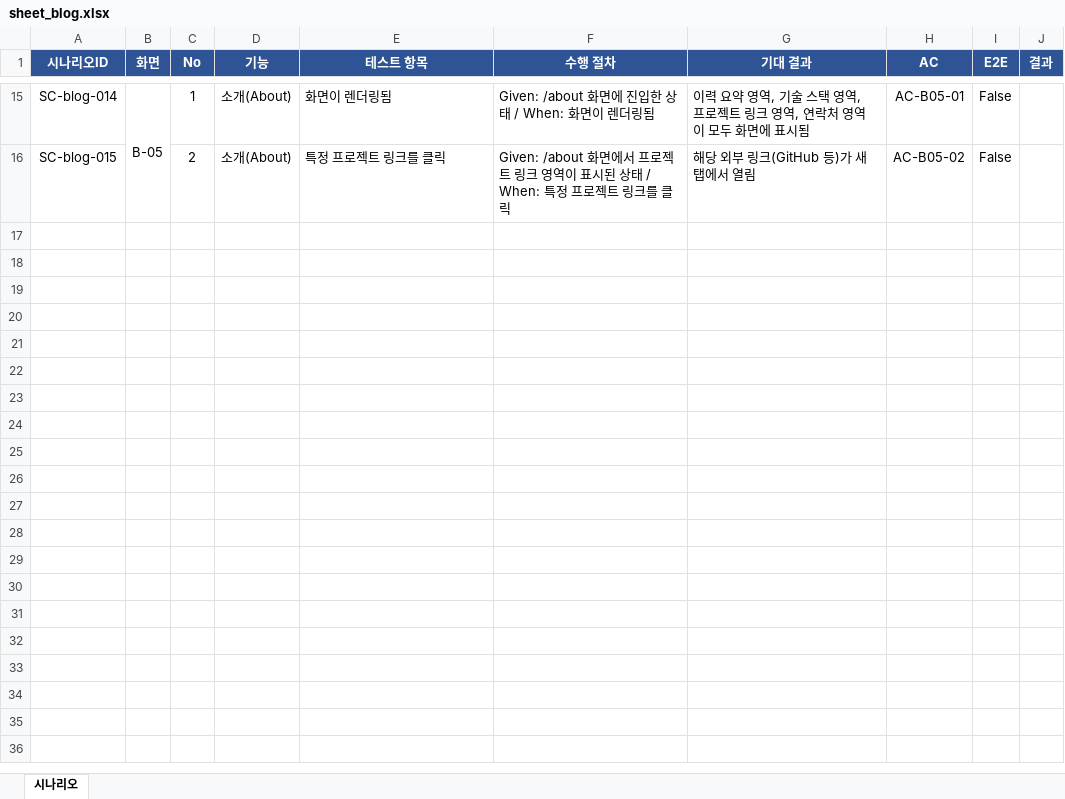
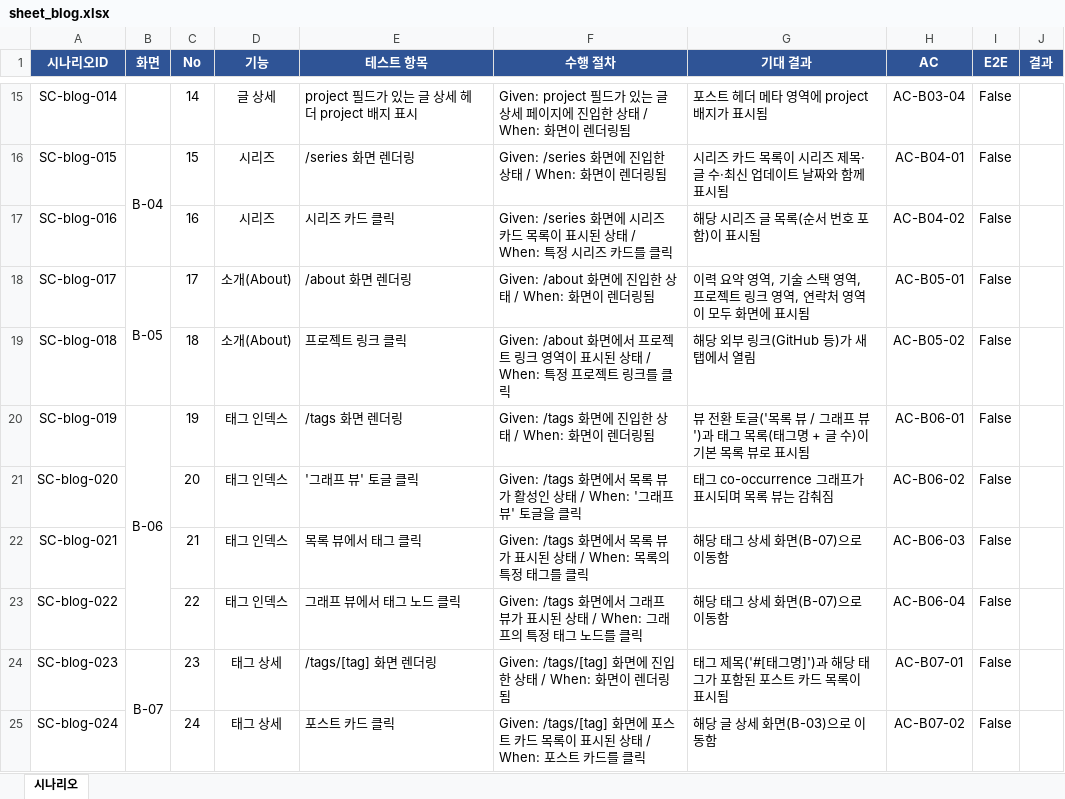
Before and after one commit to seong-ji-sue/slog, an Excel workbook: .claude/specs/tc/sheet_blog.xlsx, sheet 시나리오, drawn as a sheet; only a part is shown, gaps mark what is left out; values as stored, in another font and other column widths than the file's, no borders; removed rows and columns are numbered as before the commit, all else as after; the diff covers the shown part only; the diff names each change by its address in the sheet, - before the commit and + after, or states it on an @@ line.

Commit message:
chore(spec): v2 피벗 명세 갱신 — PRD·PLAN·TC(RED) 3게이트 PASS
FACTS Human Gate 승인(그래프뷰=태그 co-occurrence, /tags 토글로 배치,
노드클릭→/tags/[tag], project 배지 카드+상세 표시) 반영해 PRD 재작성.
신규 화면 B-06(태그 목록/그래프 토글)·B-07(태그 상세) 추가,
기존 B-01~B-03에 project 배지 AC 추가. TC(RED) 24개 AC 전체 커버,
tc.lock.json 확정. feature/tags-page 병합 포함(PRD 코드베이스 전제 충족).

```diff
--- a/.claude/specs/tc/sheet_blog.xlsx (sheet 시나리오)
+++ b/.claude/specs/tc/sheet_blog.xlsx (sheet 시나리오)
-B15 (화면): B-05
+B15 (화면): (empty)
-B15:B16 merged
-C15 (No): 1
+C15 (No): 14
-D15 (기능): 소개(About)
+D15 (기능): 글 상세
-E15 (테스트 항목): 화면이 렌더링됨
+E15 (테스트 항목): project 필드가 있는 글 상세 헤더 project 배지 표시
-F15 (수행 절차): Given: /about 화면에 진입…
+F15 (수행 절차): Given: project 필드가 있는 글 상세 페이지에 진입…
-G15 (기대 결과): 이력 요약 영역, 기술 스택 영역, 프로젝트 링크 영역, 연락처 영역이 모두 화면에 표시됨
+G15 (기대 결과): 포스트 헤더 메타 영역에 project 배지가 표시됨
-H15 (AC): AC-B05-01
+H15 (AC): AC-B03-04
+row 16: SC-blog-015 | B-04 | 15 | 시리즈 | /series 화면 렌더링 | Given: /series 화면에 진입한 상태 / When: 화면이 렌더링됨 | 시리즈 카드 목록이 시리즈 제목·글 수·최신 업데이트 날짜와 함께 표시됨 | AC-B04-01 | False
+row 17: SC-blog-016 |  | 16 | 시리즈 | 시리즈 카드 클릭 | Given: /series 화면에 시리즈 카드 목록이 표시된 상태 / When: 특정 시리즈 카드를 클릭 | 해당 시리즈 글 목록(순서 번호 포함)이 표시됨 | AC-B04-02 | False
+row 18: SC-blog-017 | B-05 | 17 | 소개(About) | /about 화면 렌더링 | Given: /about 화면에 진입한 상태 / When: 화면이 렌더링됨 | 이력 요약 영역, 기술 스택 영역, 프로젝트 링크 영역, 연락처 영역이 모두 화면에 표시됨 | AC-B05-01 | False
-A19 (시나리오ID): SC-blog-015
+A19 (시나리오ID): SC-blog-018
-C19 (No): 2
+C19 (No): 18
-E19 (테스트 항목): 특정 프로젝트 링크를 클릭
+E19 (테스트 항목): 프로젝트 링크 클릭
+row 20: SC-blog-019 | B-06 | 19 | 태그 인덱스 | /tags 화면 렌더링 | Given: /tags 화면에 진입한 상태 / When: 화면이 렌더링됨 | 뷰 전환 토글('목록 뷰 / 그래프 뷰')과 태그 목록(태그명 + 글 수)이 기본 목록 뷰로 표시됨 | AC-B06-01 | False
+row 21: SC-blog-020 |  | 20 | 태그 인덱스 | '그래프 뷰' 토글 클릭 | Given: /tags 화면에서 목록 뷰가 활성인 상태 / When: '그래프 뷰' 토글을 클릭 | 태그 co-occurrence 그래프가 표시되며 목록 뷰는 감춰짐 | AC-B06-02 | False
+row 22: SC-blog-021 |  | 21 | 태그 인덱스 | 목록 뷰에서 태그 클릭 | Given: /tags 화면에서 목록 뷰가 표시된 상태 / When: 목록의 특정 태그를 클릭 | 해당 태그 상세 화면(B-07)으로 이동함 | AC-B06-03 | False
+row 23: SC-blog-022 |  | 22 | 태그 인덱스 | 그래프 뷰에서 태그 노드 클릭 | Given: /tags 화면에서 그래프 뷰가 표시된 상태 / When: 그래프의 특정 태그 노드를 클릭 | 해당 태그 상세 화면(B-07)으로 이동함 | AC-B06-04 | False
+row 24: SC-blog-023 | B-07 | 23 | 태그 상세 | /tags/[tag] 화면 렌더링 | Given: /tags/[tag] 화면에 진입한 상태 / When: 화면이 렌더링됨 | 태그 제목('#[태그명]')과 해당 태그가 포함된 포스트 카드 목록이 표시됨 | AC-B07-01 | False
+row 25: SC-blog-024 |  | 24 | 태그 상세 | 포스트 카드 클릭 | Given: /tags/[tag] 화면에 포스트 카드 목록이 표시된 상태 / When: 포스트 카드를 클릭 | 해당 글 상세 화면(B-03)으로 이동함 | AC-B07-02 | False
```
Also changed, not shown: 50 edited cells and merged cells elsewhere in this sheet, 56 other files.
